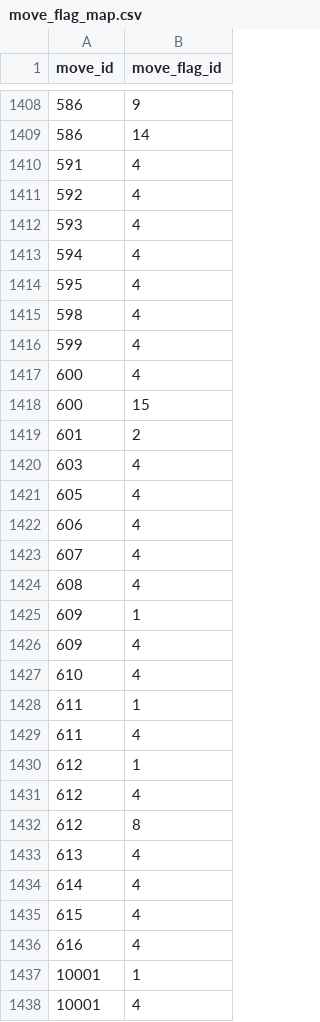
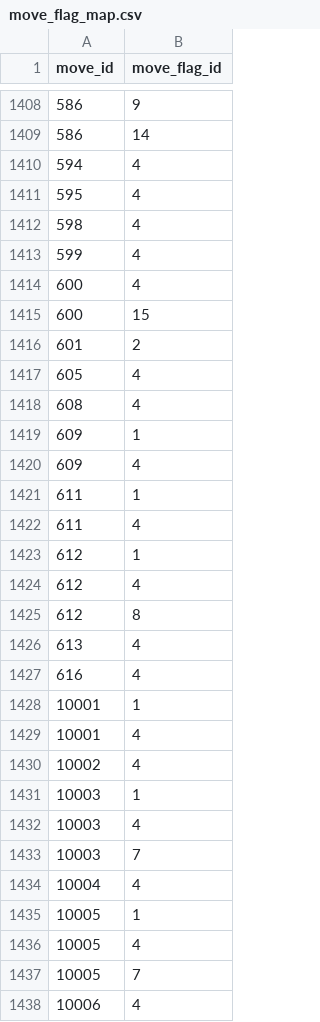
Before and after one commit to veekun/pokedex, a CSV file: pokedex/data/csv/move_flag_map.csv, drawn as a sheet; only a part is shown, gaps mark what is left out; the shorter side is filled out with more unchanged rows; the diff names each change by its address in the sheet, - before the commit and + after, or states it on an @@ line.

Commit message:
Remove flags for nonexistent moves.

```diff
--- a/pokedex/data/csv/move_flag_map.csv
+++ b/pokedex/data/csv/move_flag_map.csv
-row 1410: 591 | 4
-row 1411: 592 | 4
-row 1412: 593 | 4
-row 1420: 603 | 4
-row 1422: 606 | 4
-row 1423: 607 | 4
-row 1427: 610 | 4
-row 1434: 614 | 4
-row 1435: 615 | 4
```
